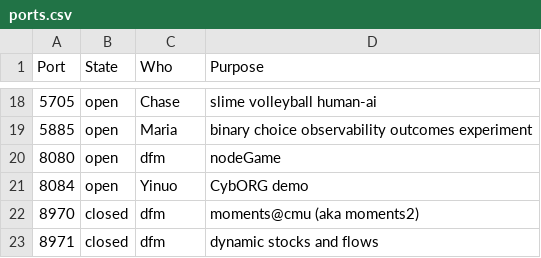
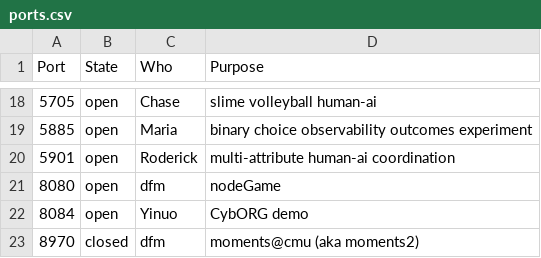
Before and after one commit to DDM-Lab/janus, a CSV file: ports.csv, drawn as a sheet; only a part is shown, gaps mark what is left out; the shorter side is filled out with more unchanged rows.

Commit message:
Update ports.csv
Added description for human-ai coordination experiment port

```diff
--- a/ports.csv
+++ b/ports.csv
@@ -19,2 +19,3 @@ Port,State,Who,Purpose
 5885,open,Maria,binary choice observability outcomes experiment
+5901,open,Roderick,multi-attribute human-ai coordination
 8080,open,dfm,nodeGame
```
